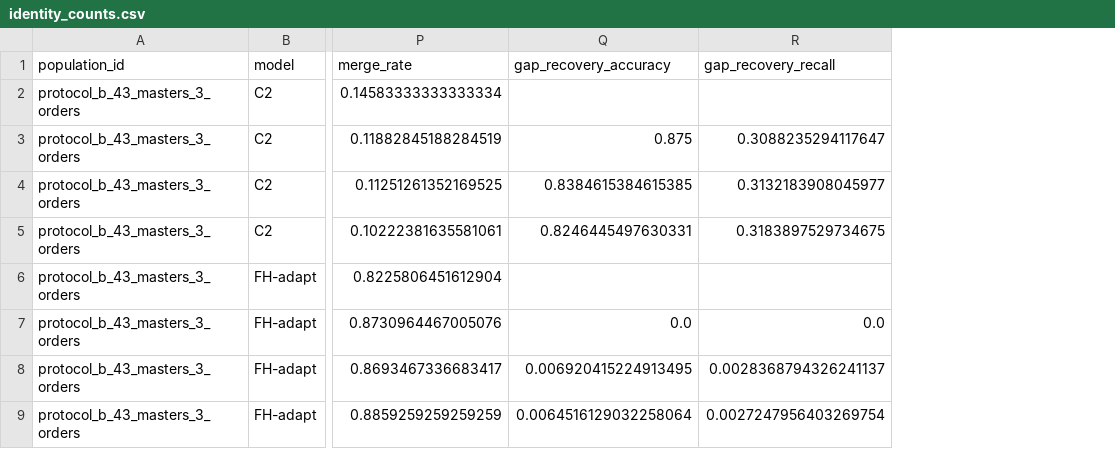
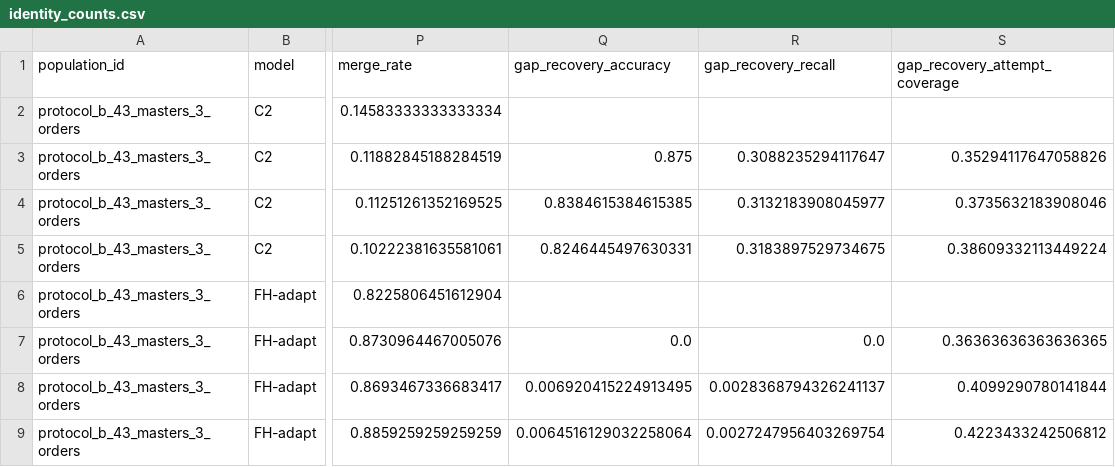
Before and after one commit to Orangekostar/Persist4D, a CSV file: artifacts/allt_task_superiority_v1/results/identity_counts.csv, drawn as a sheet; only a part is shown, gaps mark what is left out; the diff names each change by its address in the sheet, - before the commit and + after, or states it on an @@ line.

Commit message:
complete all-T identity and test evidence

```diff
--- a/artifacts/allt_task_superiority_v1/results/identity_counts.csv
+++ b/artifacts/allt_task_superiority_v1/results/identity_counts.csv
+column S (gap_recovery_attempt_coverage), rows 3-9: 0.35294117647058826 | 0.3735632183908046 | 0.38609332113449224 |  | 0.36363636363636365 | 0.4099290780141844 | 0.4223433242506812
```
Also changed, not shown: 8 other files.
